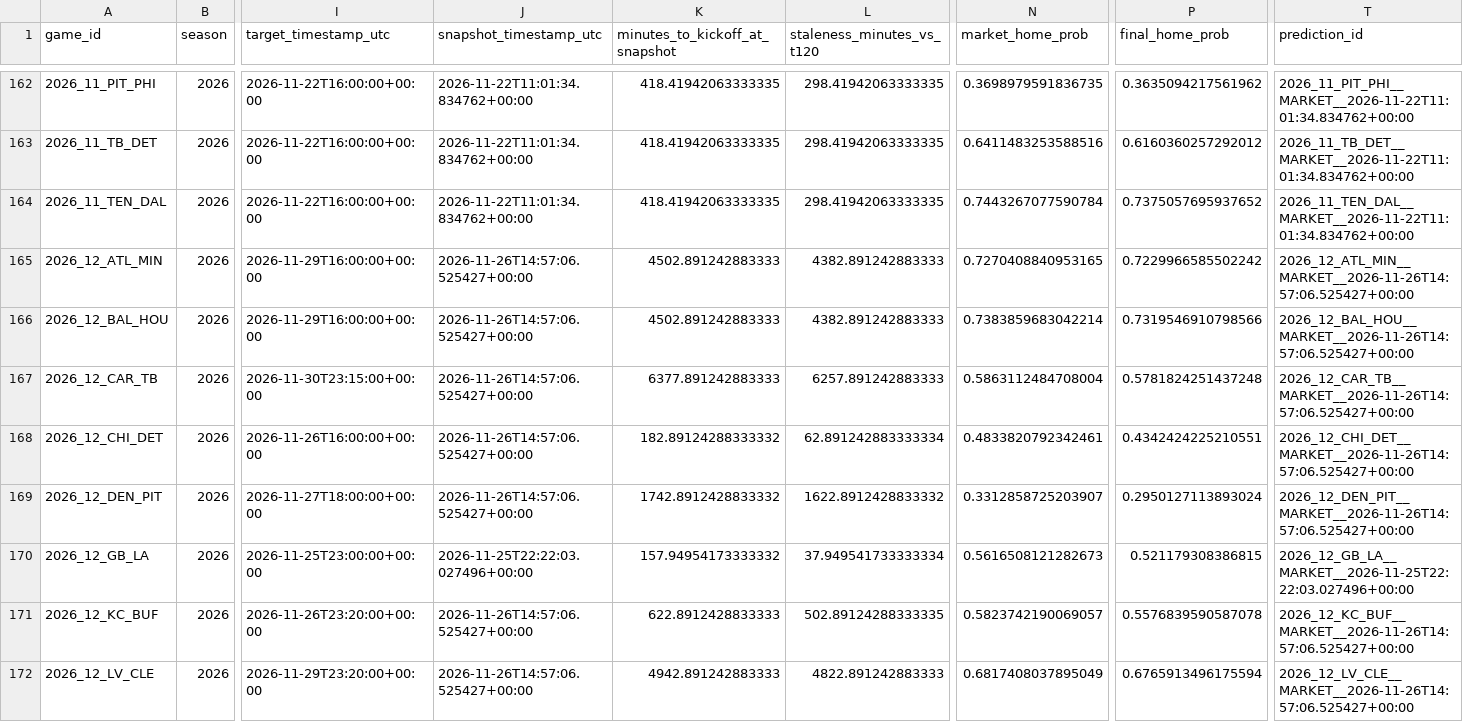
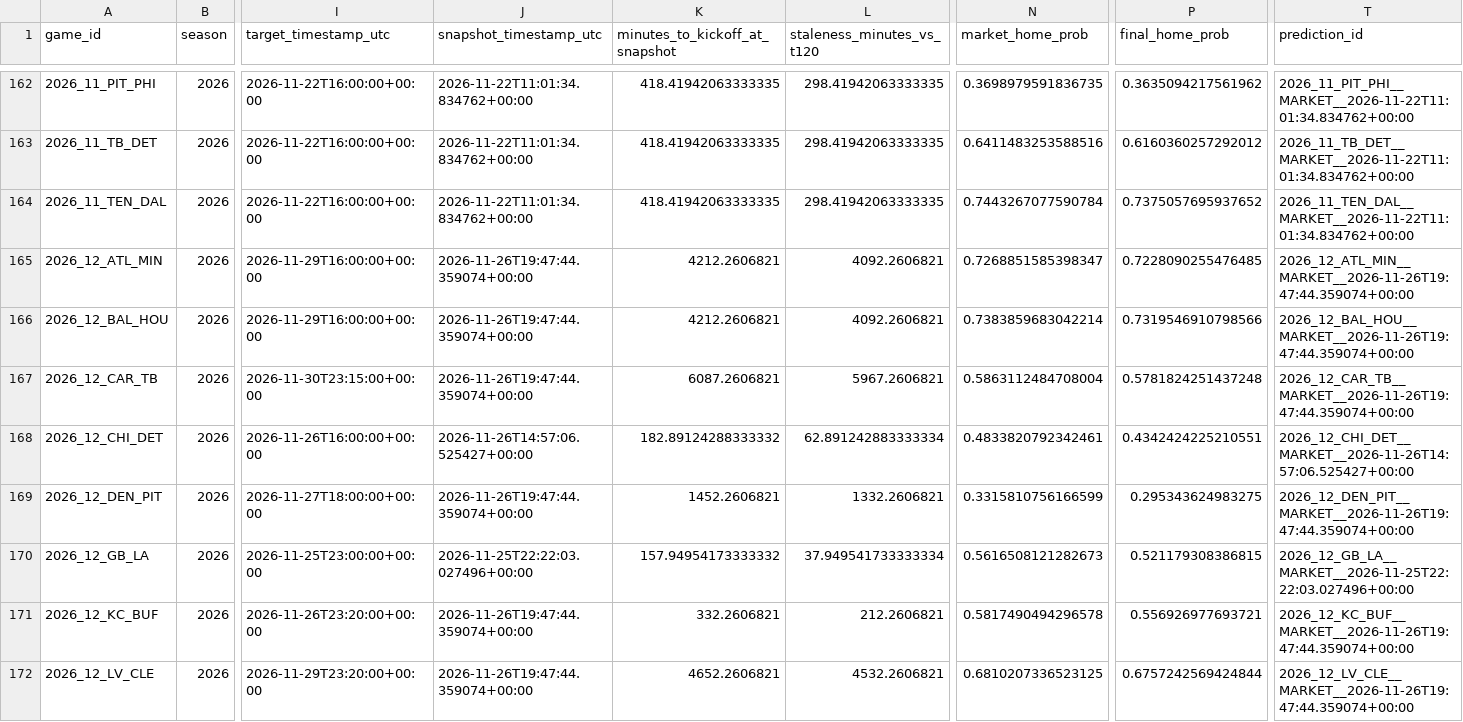
Before and after one commit to levine26/nfl-forecast-model, a CSV file: outputs/market_t120_research.csv, drawn as a sheet; only a part is shown, gaps mark what is left out; the diff covers the shown part only; the diff names each change by its address in the sheet, - before the commit and + after, or states it on an @@ line.

```diff
--- a/outputs/market_t120_research.csv
+++ b/outputs/market_t120_research.csv
-J165:J167 (snapshot_timestamp_utc): 2026-11-26T14:57:06.525427+00:00
+J165:J167 (snapshot_timestamp_utc): 2026-11-26T19:47:44.359074+00:00
-K165:K166 (minutes_to_kickoff_at_snapshot): 4502.891242883333
+K165:K166 (minutes_to_kickoff_at_snapshot): 4212.2606821
-L165:L166 (staleness_minutes_vs_t120): 4382.891242883333
+L165:L166 (staleness_minutes_vs_t120): 4092.2606821
-N165 (market_home_prob): 0.7270408840953165
+N165 (market_home_prob): 0.7268851585398347
-P165 (final_home_prob): 0.7229966585502242
+P165 (final_home_prob): 0.7228090255476485
-T165 (prediction_id): 2026_12_ATL_MIN__MARKET__2026-11-26T14:57:06.525427+00:00
+T165 (prediction_id): 2026_12_ATL_MIN__MARKET__2026-11-26T19:47:44.359074+00:00
-T166 (prediction_id): 2026_12_BAL_HOU__MARKET__2026-11-26T14:57:06.525427+00:00
+T166 (prediction_id): 2026_12_BAL_HOU__MARKET__2026-11-26T19:47:44.359074+00:00
-K167 (minutes_to_kickoff_at_snapshot): 6377.891242883333
+K167 (minutes_to_kickoff_at_snapshot): 6087.2606821
-L167 (staleness_minutes_vs_t120): 6257.891242883333
+L167 (staleness_minutes_vs_t120): 5967.2606821
-T167 (prediction_id): 2026_12_CAR_TB__MARKET__2026-11-26T14:57:06.525427+00:00
+T167 (prediction_id): 2026_12_CAR_TB__MARKET__2026-11-26T19:47:44.359074+00:00
-J169 (snapshot_timestamp_utc): 2026-11-26T14:57:06.525427+00:00
+J169 (snapshot_timestamp_utc): 2026-11-26T19:47:44.359074+00:00
-K169 (minutes_to_kickoff_at_snapshot): 1742.8912428833332
+K169 (minutes_to_kickoff_at_snapshot): 1452.2606821
-L169 (staleness_minutes_vs_t120): 1622.8912428833332
+L169 (staleness_minutes_vs_t120): 1332.2606821
-N169 (market_home_prob): 0.3312858725203907
+N169 (market_home_prob): 0.3315810756166599
-P169 (final_home_prob): 0.2950127113893024
+P169 (final_home_prob): 0.295343624983275
-T169 (prediction_id): 2026_12_DEN_PIT__MARKET__2026-11-26T14:57:06.525427+00:00
+T169 (prediction_id): 2026_12_DEN_PIT__MARKET__2026-11-26T19:47:44.359074+00:00
-J171:J172 (snapshot_timestamp_utc): 2026-11-26T14:57:06.525427+00:00
+J171:J172 (snapshot_timestamp_utc): 2026-11-26T19:47:44.359074+00:00
-K171 (minutes_to_kickoff_at_snapshot): 622.8912428833333
+K171 (minutes_to_kickoff_at_snapshot): 332.2606821
-L171 (staleness_minutes_vs_t120): 502.89124288333335
+L171 (staleness_minutes_vs_t120): 212.2606821
-N171 (market_home_prob): 0.5823742190069057
+N171 (market_home_prob): 0.5817490494296578
-P171 (final_home_prob): 0.5576839590587078
+P171 (final_home_prob): 0.556926977693721
-T171 (prediction_id): 2026_12_KC_BUF__MARKET__2026-11-26T14:57:06.525427+00:00
+T171 (prediction_id): 2026_12_KC_BUF__MARKET__2026-11-26T19:47:44.359074+00:00
-K172 (minutes_to_kickoff_at_snapshot): 4942.891242883333
+K172 (minutes_to_kickoff_at_snapshot): 4652.2606821
-L172 (staleness_minutes_vs_t120): 4822.891242883333
+L172 (staleness_minutes_vs_t120): 4532.2606821
-N172 (market_home_prob): 0.6817408037895049
+N172 (market_home_prob): 0.6810207336523125
-P172 (final_home_prob): 0.6765913496175594
+P172 (final_home_prob): 0.6757242569424844
-T172 (prediction_id): 2026_12_LV_CLE__MARKET__2026-11-26T14:57:06.525427+00:00
+T172 (prediction_id): 2026_12_LV_CLE__MARKET__2026-11-26T19:47:44.359074+00:00
```
Also changed, not shown: 46 edited cells elsewhere in this file, outputs/this_week.csv, 2 other files.
